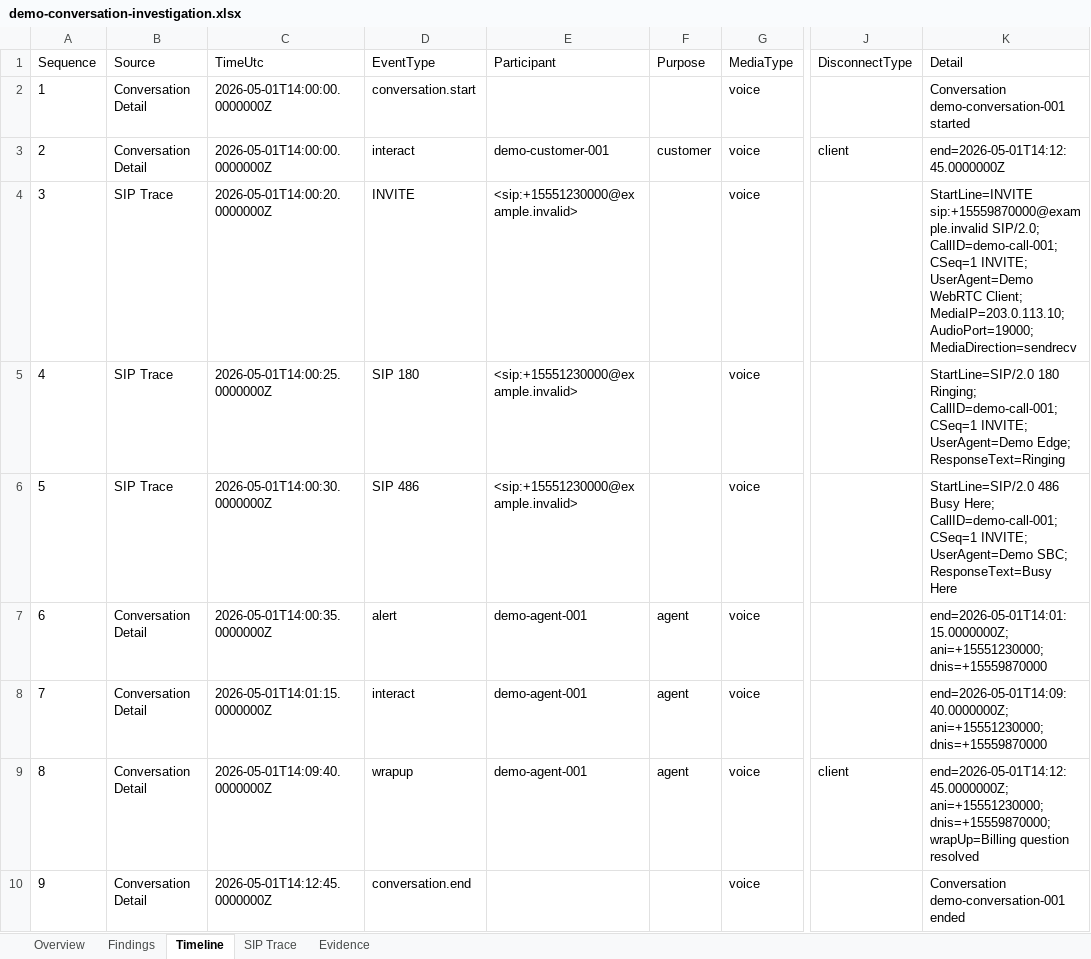
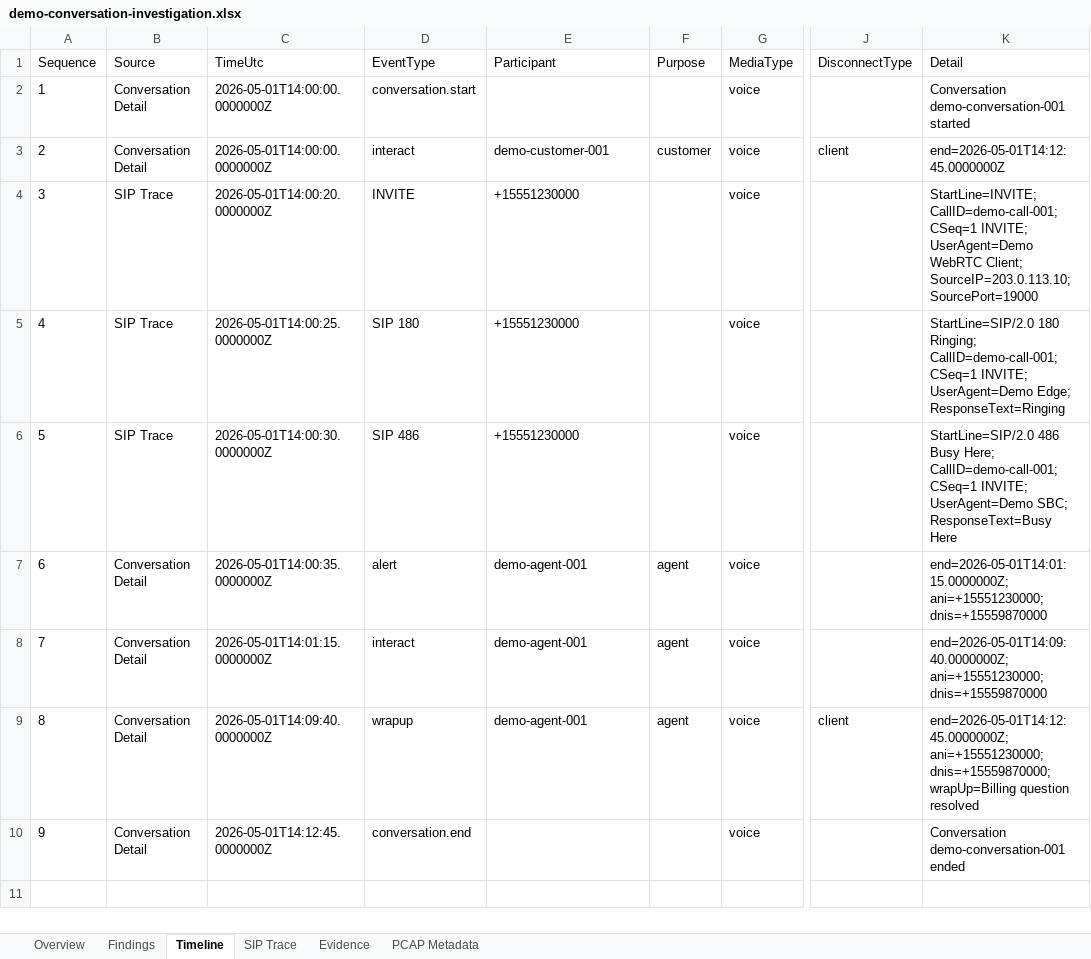
Before and after one commit to xfaith4/Genesys.Core, an Excel workbook: samples/demo-conversation-investigation/demo-conversation-investigation.xlsx, sheet Timeline, drawn as a sheet; only a part is shown, gaps mark what is left out; values as stored, in another font and other column widths than the file's, no borders; the diff names each change by its address in the sheet, - before the commit and + after, or states it on an @@ line.

Commit message:
feat: Enhance conversation investigation package with PCAP support
- Updated package.json to include PCAP metadata and download ID.
- Added new PCAP file and metadata CSV for conversation investigation.
- Modified SIP trace CSV to include additional fields for better tracking.
- Enhanced timeline CSV to reflect updated SIP message details.
- Updated PowerShell script to handle new API invocations for SIP traces and PCAP downloads.
- Improved integration tests to validate new features and ensure correct API interactions.
- Updated task plan to reflect completion of PCAP export functionality.

```diff
--- a/samples/demo-conversation-investigation/demo-conversation-investigation.xlsx (sheet Timeline)
+++ b/samples/demo-conversation-investigation/demo-conversation-investigation.xlsx (sheet Timeline)
+sheet tab: PCAP Metadata
-E4:E6 (Participant): <sip:+15551230000@example.invalid>
+E4:E6 (Participant): +15551230000
-K4 (Detail): StartLine=INVITE sip:+15559870000@example.invalid SIP/2.0; CallID=demo-call-001; CSeq=1 INVITE; UserAgent=Demo WebRTC Client; MediaIP=203.0.113.10; AudioPort=19000; MediaDirection=sendrecv
+K4 (Detail): StartLine=INVITE; CallID=demo-call-001; CSeq=1 INVITE; UserAgent=Demo WebRTC Client; SourceIP=203.0.113.10; SourcePort=19000
```
Also changed, not shown: sheet SIP Trace, sheet Overview, sheet Evidence, 19 other files.
